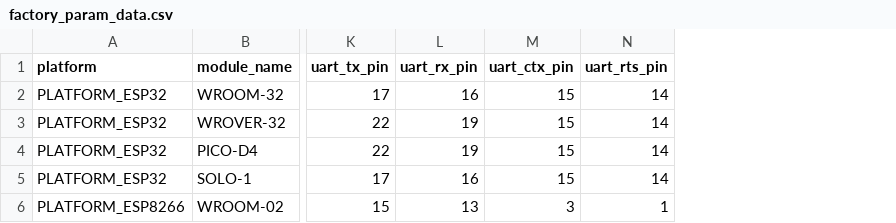
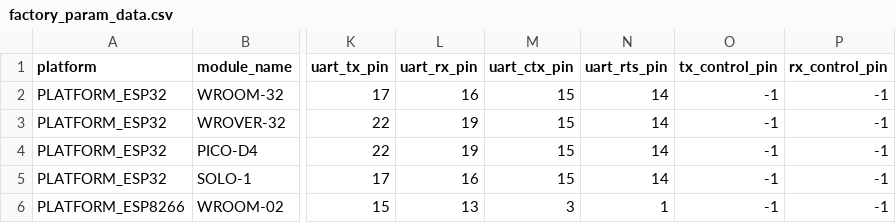
Before and after one commit to espressif/esp-at, a CSV file: components/customized_partitions/raw_data/factory_param/factory_param_data.csv, drawn as a sheet; only a part is shown, gaps mark what is left out; the diff names each change by its address in the sheet, - before the commit and + after, or states it on an @@ line.

Commit message:
feat: Add control pin for uart tx pin and rx pin in factory_param_data.csv

```diff
--- a/components/customized_partitions/raw_data/factory_param/factory_param_data.csv
+++ b/components/customized_partitions/raw_data/factory_param/factory_param_data.csv
+column O (tx_control_pin), rows 2-6: all -1
+column P (rx_control_pin), rows 2-6: all -1
```
Also changed, not shown: components/customized_partitions/raw_data/factory_param/factory_param_type.csv, 3 other files.
